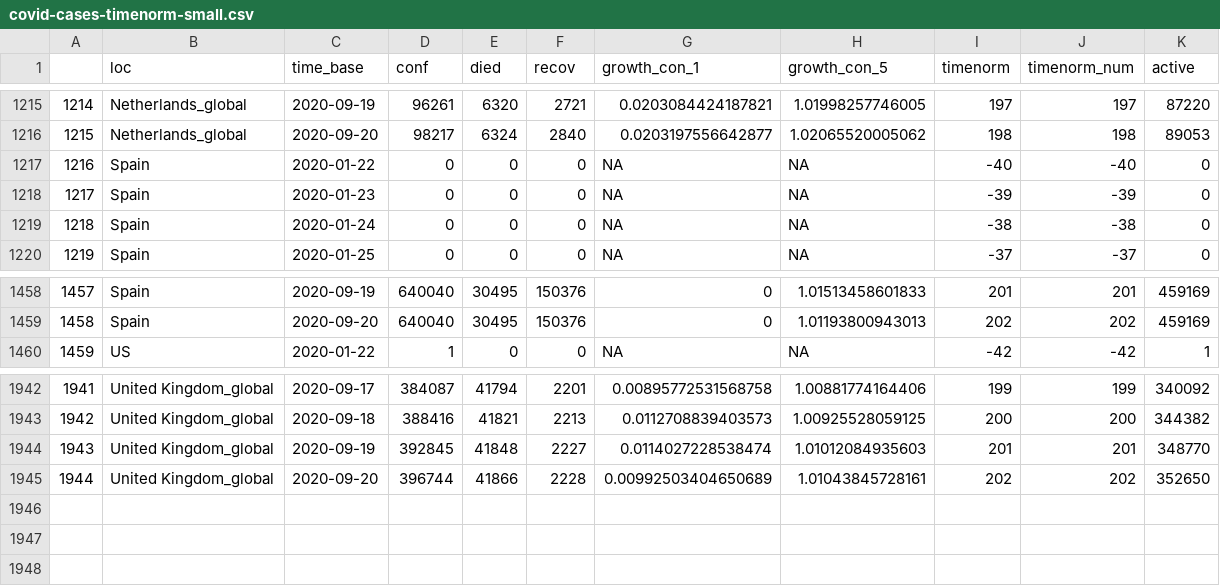
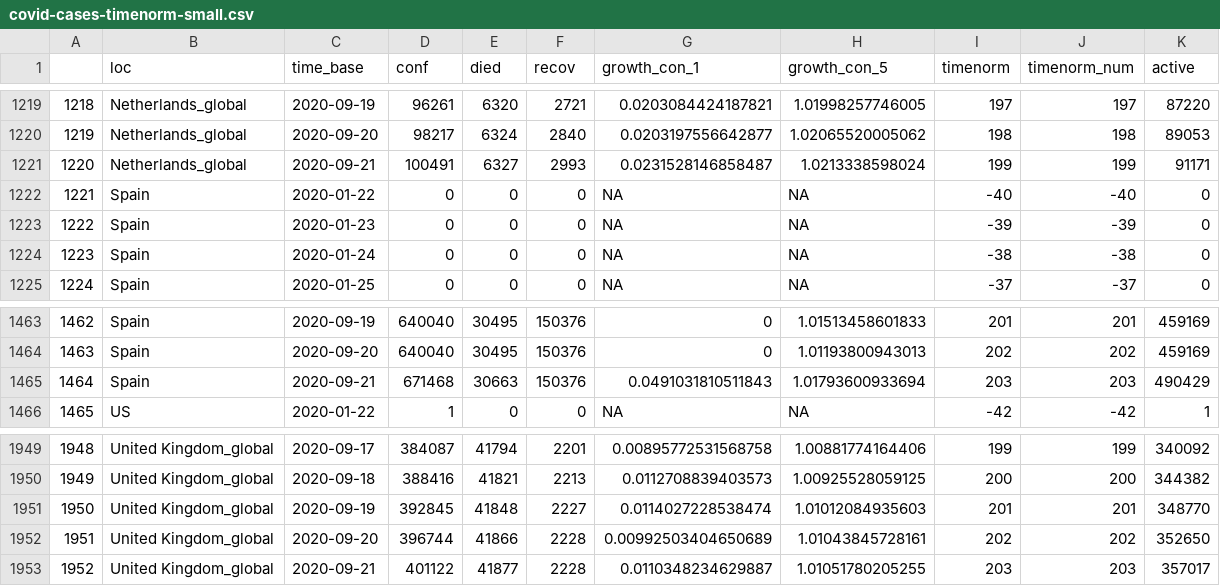
Before and after one commit to almenal/covid-r-plots, a CSV file: csv-data/covid-cases-timenorm-small.csv, drawn as a sheet; only a part is shown, gaps mark what is left out; the diff covers the shown part only; the diff names each change by its address in the sheet, - before the commit and + after, or states it on an @@ line.

```diff
--- a/csv-data/covid-cases-timenorm-small.csv
+++ b/csv-data/covid-cases-timenorm-small.csv
@@ column A renumbered between rows 246 and 1952 @@
+row 1221: 1220 | Netherlands_global | 2020-09-21 | 100491 | 6327 | 2993 | 0.0231528146858487 | 1.0213338598024 | 199 | 199 | 91171
+row 1465: 1464 | Spain | 2020-09-21 | 671468 | 30663 | 150376 | 0.0491031810511843 | 1.01793600933694 | 203 | 203 | 490429
+row 1953: 1952 | United Kingdom_global | 2020-09-21 | 401122 | 41877 | 2228 | 0.0110348234629887 | 1.01051780205255 | 203 | 203 | 357017
```
Also changed, not shown: 5 added rows and 8 edited cells elsewhere in this file, rawdata/time_series_covid19_confirmed_global.csv, rawdata/time_series_covid19_deaths_global.csv, 11 other files.
